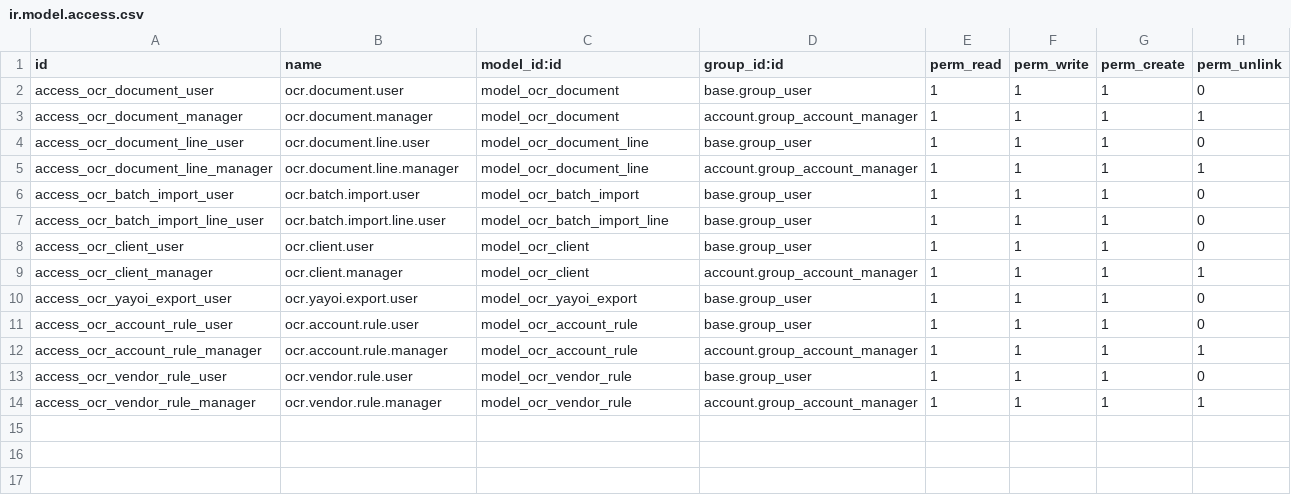
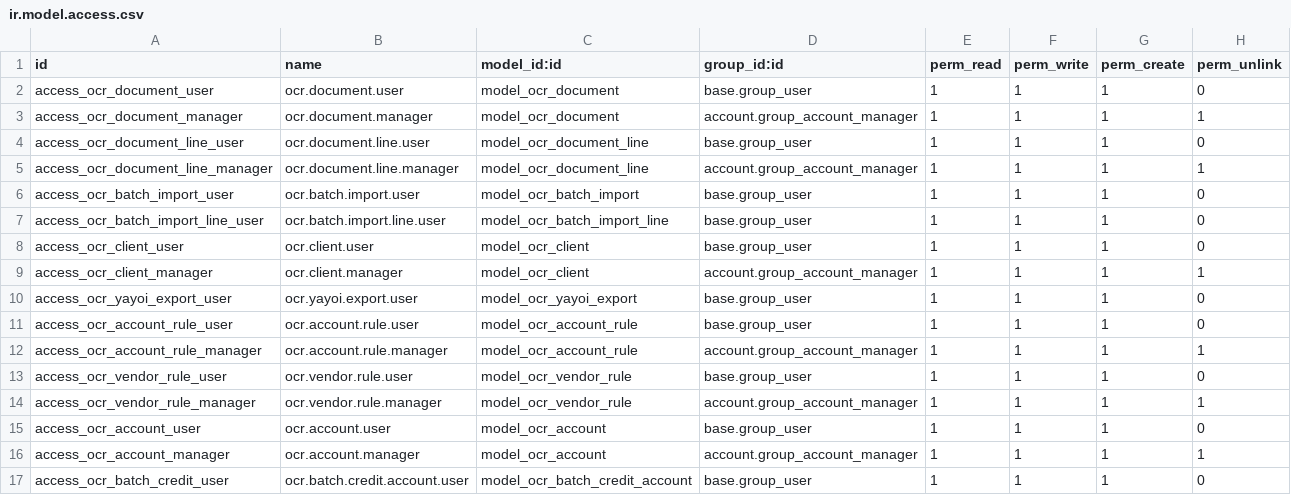
Before and after one commit to cameltravel666-crypto/seisei-odoo-addons, a CSV file: odoo_modules/seisei/invoice_ocr/security/ir.model.access.csv, drawn as a sheet.

Commit message:
fix(invoice_ocr): fix クレジット line filter regression + module improvements
- Fix CRITICAL regression: クレジット was in _SUMMARY_PATTERNS causing all
  payment-only receipts to show zero amount. Split into separate
  _PAYMENT_PATTERNS that only filters when real item lines exist.
- Change fallback from `if not lines:` to `if not self.line_ids:` to
  detect when all OCR lines were filtered out.
- Add ocr_account.py master data model with account_data.xml seed data
- Add image.py utility for image compression
- Add batch_credit_account_views.xml wizard view
- Add i18n translations (ja.po, zh_CN.po)
- Improve ocr_batch_import and yayoi_export wizard UX
- Update security ACL for new models

```diff
--- a/odoo_modules/seisei/invoice_ocr/security/ir.model.access.csv
+++ b/odoo_modules/seisei/invoice_ocr/security/ir.model.access.csv
@@ -14 +14,4 @@ access_ocr_vendor_rule_user,ocr.vendor.rule.user,model_ocr_vendor_rule,base.grou
 access_ocr_vendor_rule_manager,ocr.vendor.rule.manager,model_ocr_vendor_rule,account.group_account_manager,1,1,1,1
+access_ocr_account_user,ocr.account.user,model_ocr_account,base.group_user,1,1,1,0
+access_ocr_account_manager,ocr.account.manager,model_ocr_account,account.group_account_manager,1,1,1,1
+access_ocr_batch_credit_user,ocr.batch.credit.account.user,model_ocr_batch_credit_account,base.group_user,1,1,1,0
```
Also changed, not shown: 18 other files.
